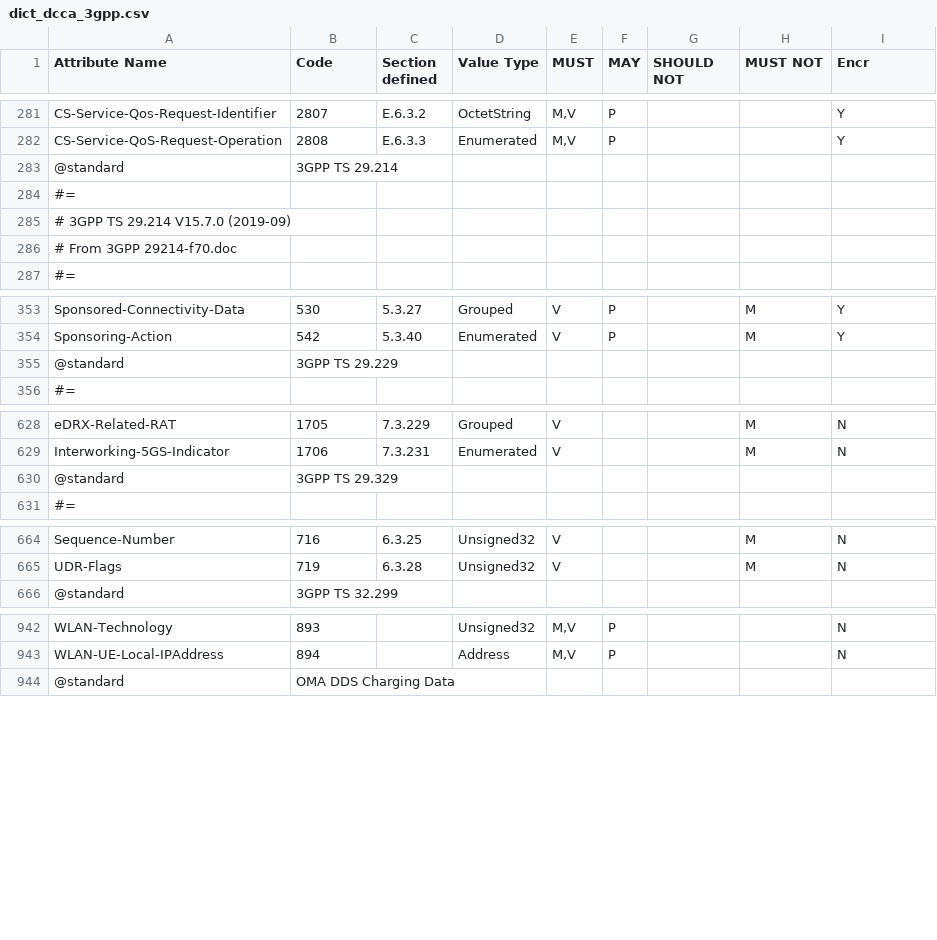
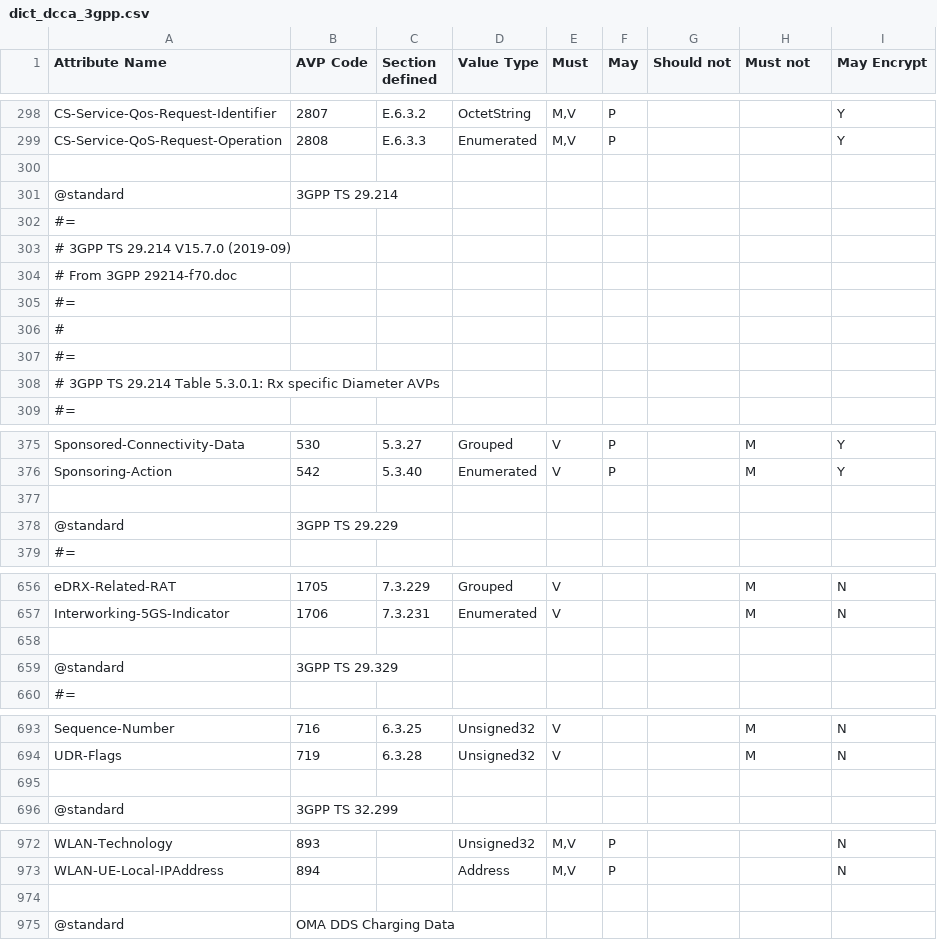
Before and after one commit to sdecugis/freeDiameter, a CSV file: extensions/dict_dcca_3gpp/dict_dcca_3gpp.csv, drawn as a sheet; only a part is shown, gaps mark what is left out; the diff covers the shown part only.

Commit message:
dict_dcca_3gpp: improve comments
Add blank row before each standard.
Add table references for standards I've updated recently.
Update comment for 3GPP TS 29.210.

```diff
--- a/extensions/dict_dcca_3gpp/dict_dcca_3gpp.csv
+++ b/extensions/dict_dcca_3gpp/dict_dcca_3gpp.csv
@@ -1 +1 @@
-Attribute Name,Code,Section defined,Value Type,MUST,MAY,SHOULD NOT,MUST NOT,Encr
+Attribute Name,AVP Code,Section defined,Value Type,Must,May,Should not,Must not,May Encrypt
@@ -282,2 +299,3 @@ CS-Service-Qos-Request-Identifier,2807,E.6.3.2,OctetString,"M,V",P,,,Y
 CS-Service-QoS-Request-Operation,2808,E.6.3.3,Enumerated,"M,V",P,,,Y
+,,,,,,,,
 @standard,3GPP TS 29.214,,,,,,,
@@ -286,2 +304,6 @@ CS-Service-QoS-Request-Operation,2808,E.6.3.3,Enumerated,"M,V",P,,,Y
 # From 3GPP 29214-f70.doc,,,,,,,,
+#=,,,,,,,,
+#,,,,,,,,
+#=,,,,,,,,
+# 3GPP TS 29.214 Table 5.3.0.1: Rx specific Diameter AVPs,,,,,,,,
 #=,,,,,,,,
@@ -354,2 +376,3 @@ Sponsored-Connectivity-Data,530,5.3.27,Grouped,V,P,,M,Y
 Sponsoring-Action,542,5.3.40,Enumerated,V,P,,M,Y
+,,,,,,,,
 @standard,3GPP TS 29.229,,,,,,,
@@ -629,2 +657,3 @@ eDRX-Related-RAT,1705,7.3.229,Grouped,V,,,M,N
 Interworking-5GS-Indicator,1706,7.3.231,Enumerated,V,,,M,N
+,,,,,,,,
 @standard,3GPP TS 29.329,,,,,,,
@@ -665,2 +694,3 @@ Sequence-Number,716,6.3.25,Unsigned32,V,,,M,N
 UDR-Flags,719,6.3.28,Unsigned32,V,,,M,N
+,,,,,,,,
 @standard,3GPP TS 32.299,,,,,,,
@@ -943,2 +973,3 @@ WLAN-Technology,893,,Unsigned32,"M,V",P,,,N
 WLAN-UE-Local-IPAddress,894,,Address,"M,V",P,,,N
+,,,,,,,,
 @standard,OMA DDS Charging Data,,,,,,,
```
Also changed, not shown: 22 added rows and 1 edited cell elsewhere in this file, 1 other file.
